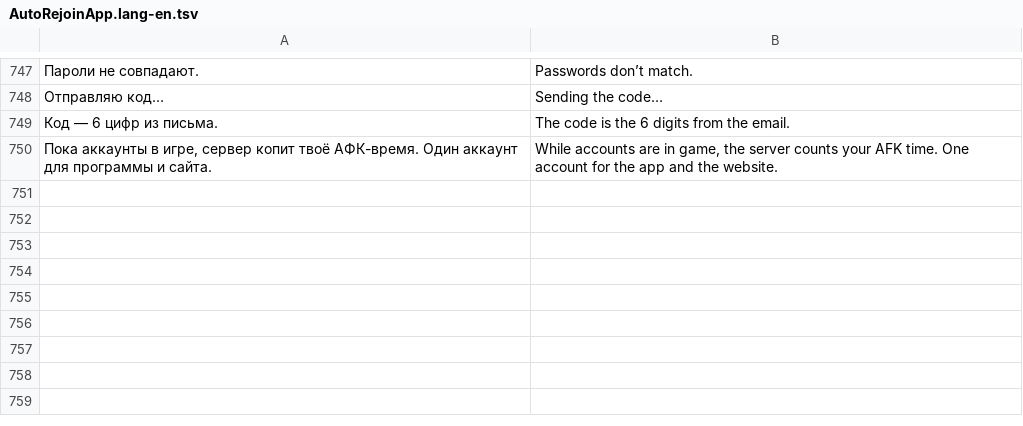
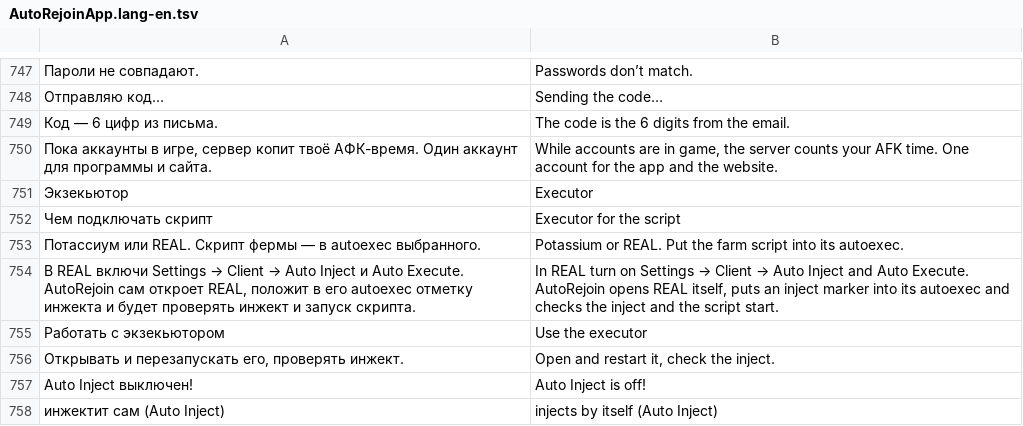
Before and after one commit to clxwnlessss/AutoRejoin, a TSV file: AutoRejoinApp.lang-en.tsv, drawn as a sheet; only a part is shown, gaps mark what is left out; the diff names each change by its address in the sheet, - before the commit and + after, or states it on an @@ line.

```diff
--- a/AutoRejoinApp.lang-en.tsv
+++ b/AutoRejoinApp.lang-en.tsv
+row 751: Экзекьютор | Executor
+row 752: Чем подключать скрипт | Executor for the script
+row 753: Потассиум или REAL. Скрипт фермы — в autoexec выбранного. | Potassium or REAL. Put the farm script into its autoexec.
+row 754: В REAL включи Settings → Client → Auto Inject и Auto Execute. AutoRejoin сам откроет REAL, положит в его autoexec отметку инжекта и будет проверять инжект и запуск скрипта. | In REAL turn on Settings → Client → Auto Inject and Auto Execute. AutoRejoin opens REAL itself, puts an inject marker into its autoexec and checks the inject and the script start.
+row 755: Работать с экзекьютором | Use the executor
+row 756: Открывать и перезапускать его, проверять инжект. | Open and restart it, check the inject.
+row 757: Auto Inject выключен! | Auto Inject is off!
+row 758: инжектит сам (Auto Inject) | injects by itself (Auto Inject)
```
Also changed, not shown: 7 other files.
